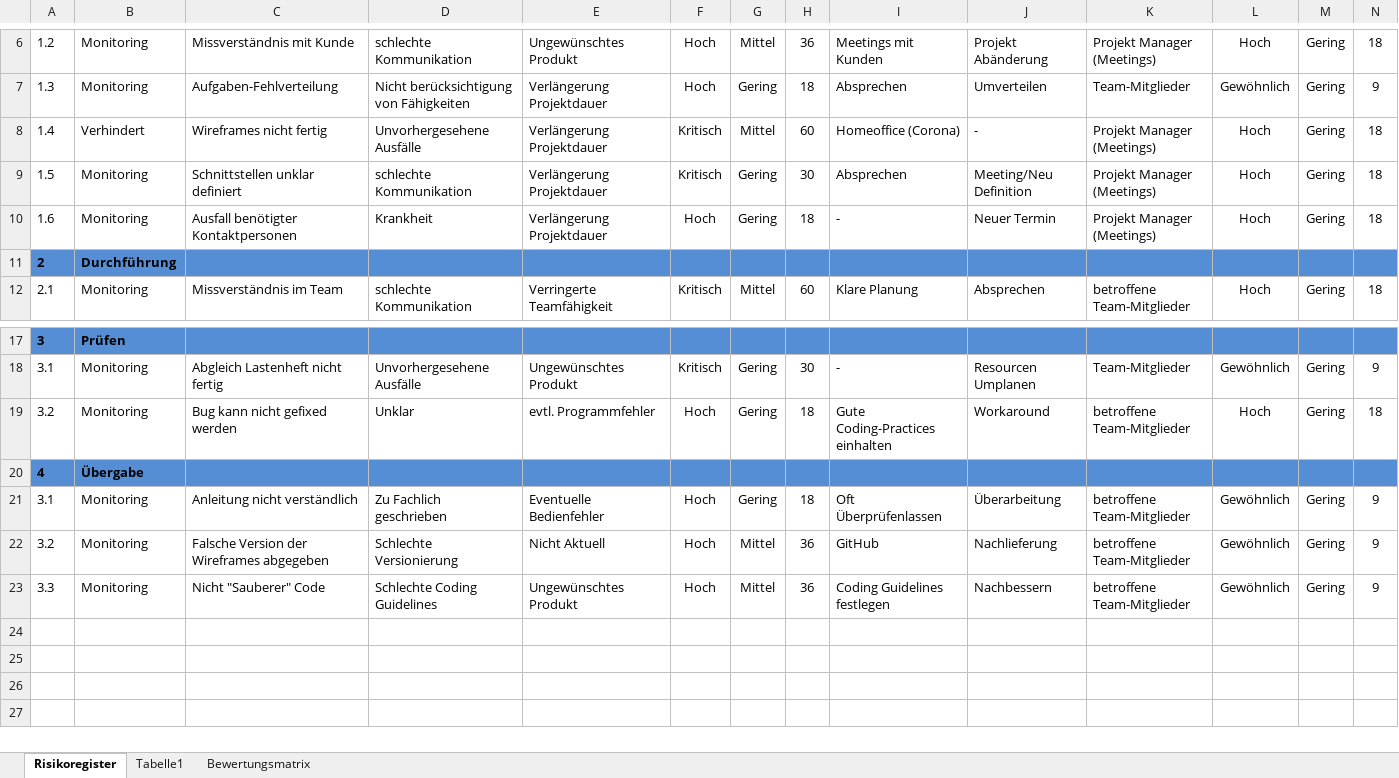
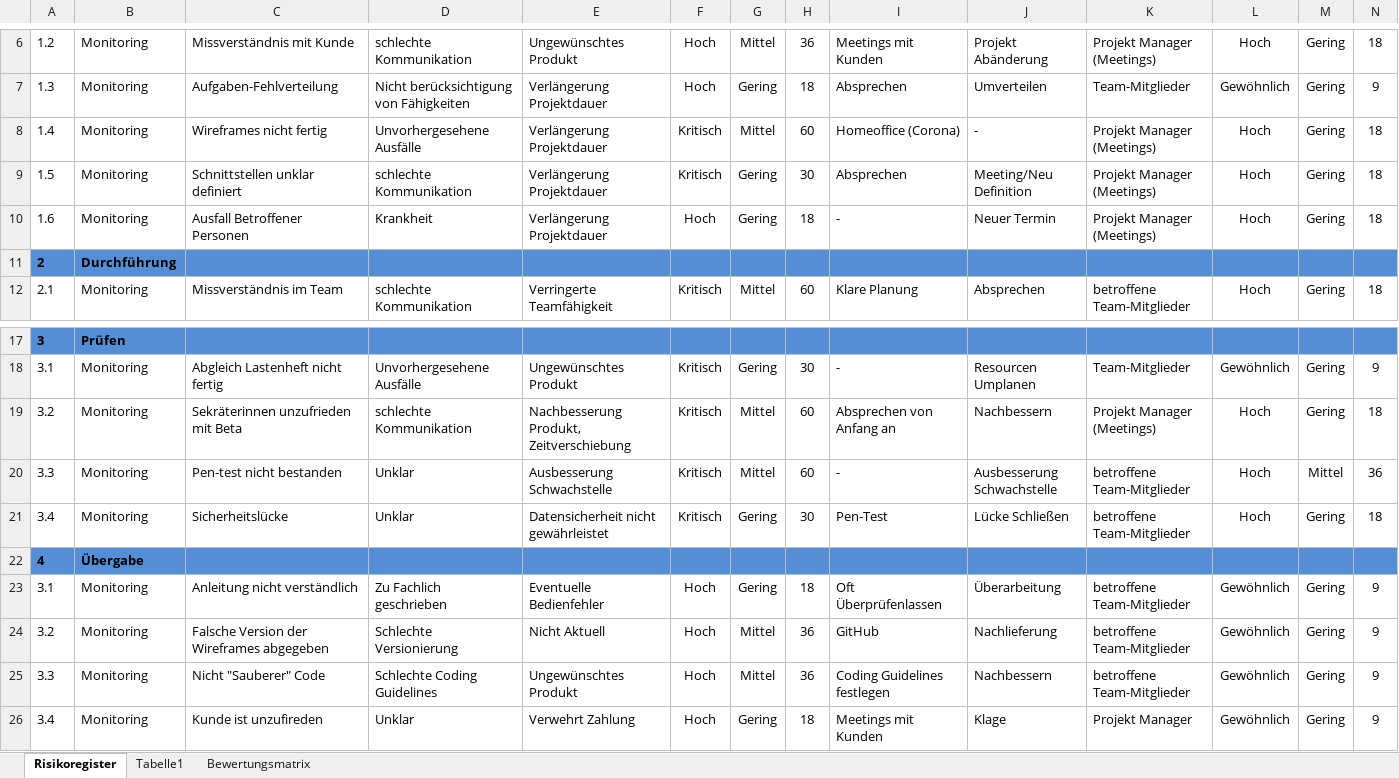
Before and after one commit to AntVil/vorlesungs-planung, an Excel workbook: doc/managment/behrends/Risikoregister.xlsx, sheet Risikoregister, drawn as a sheet; only a part is shown, gaps mark what is left out; values as stored, in another font and other column widths than the file's, no borders; conditional formats not drawn; addresses are those after the commit; the diff names each change by its address in the sheet, - before the commit and + after, or states it on an @@ line.

```diff
--- a/doc/managment/behrends/Risikoregister.xlsx (sheet Risikoregister)
+++ b/doc/managment/behrends/Risikoregister.xlsx (sheet Risikoregister)
-B8: Verhindert
+B8: Monitoring
-C10: Ausfall benötigter Kontaktpersonen
+C10: Ausfall Betroffener Personen
+row 19: 3.2 | Monitoring | Sekräterinnen unzufrieden mit Beta | schlechte Kommunikation | Nachbesserung Produkt, Zeitverschiebung | Kritisch | Mittel | 60 | Absprechen von Anfang an | Nachbessern | Projekt Manager (Meetings) | Hoch | Gering | 18
+row 20: 3.3 | Monitoring | Pen-test nicht bestanden | Unklar | Ausbesserung Schwachstelle | Kritisch | Mittel | 60 | - | Ausbesserung Schwachstelle | betroffene Team-Mitglieder | Hoch | Mittel | 36
-A21: 3.2
+A21: 3.4
-C21: Bug kann nicht gefixed werden
+C21: Sicherheitslücke
-E21: evtl. Programmfehler
+E21: Datensicherheit nicht gewährleistet
-F21: Hoch
+F21: Kritisch
-H21: 18
+H21: 30
-I21: Gute Coding-Practices einhalten
+I21: Pen-Test
-J21: Workaround
+J21: Lücke Schließen
+row 26: 3.4 | Monitoring | Kunde ist unzufireden | Unklar | Verwehrt Zahlung | Hoch | Gering | 18 | Meetings mit Kunden | Klage | Projekt Manager | Gewöhnlich | Gering | 9
```
Also changed, not shown: formulas that keep their value, 1 other file.
